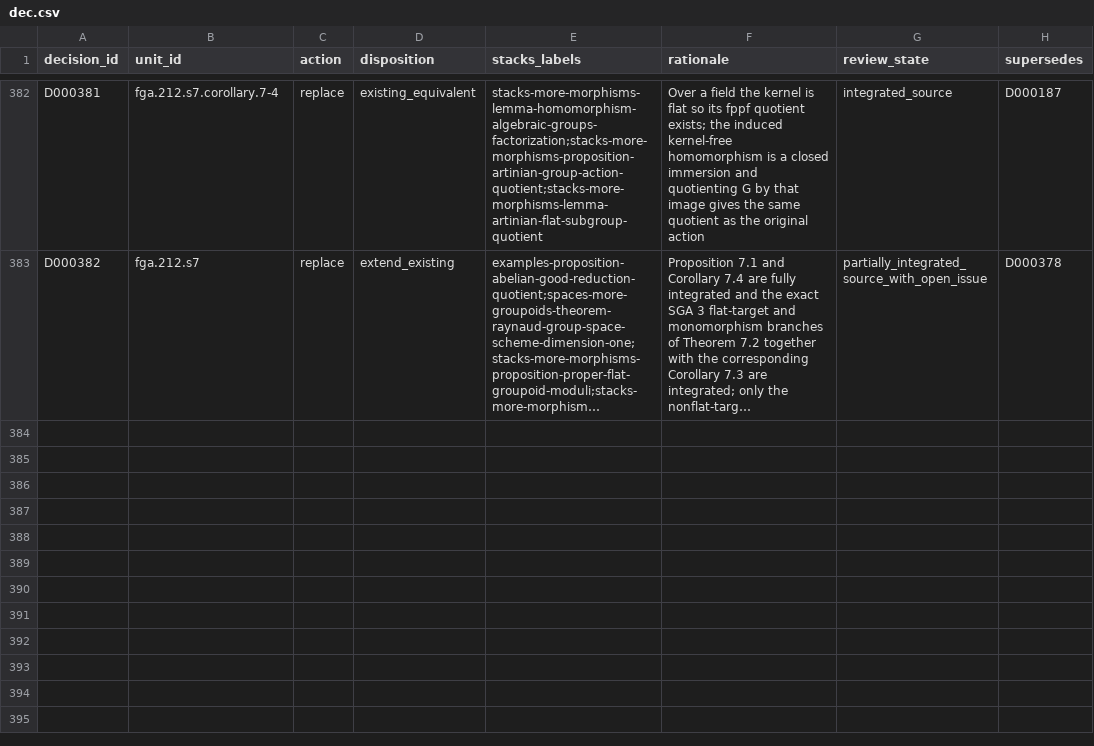
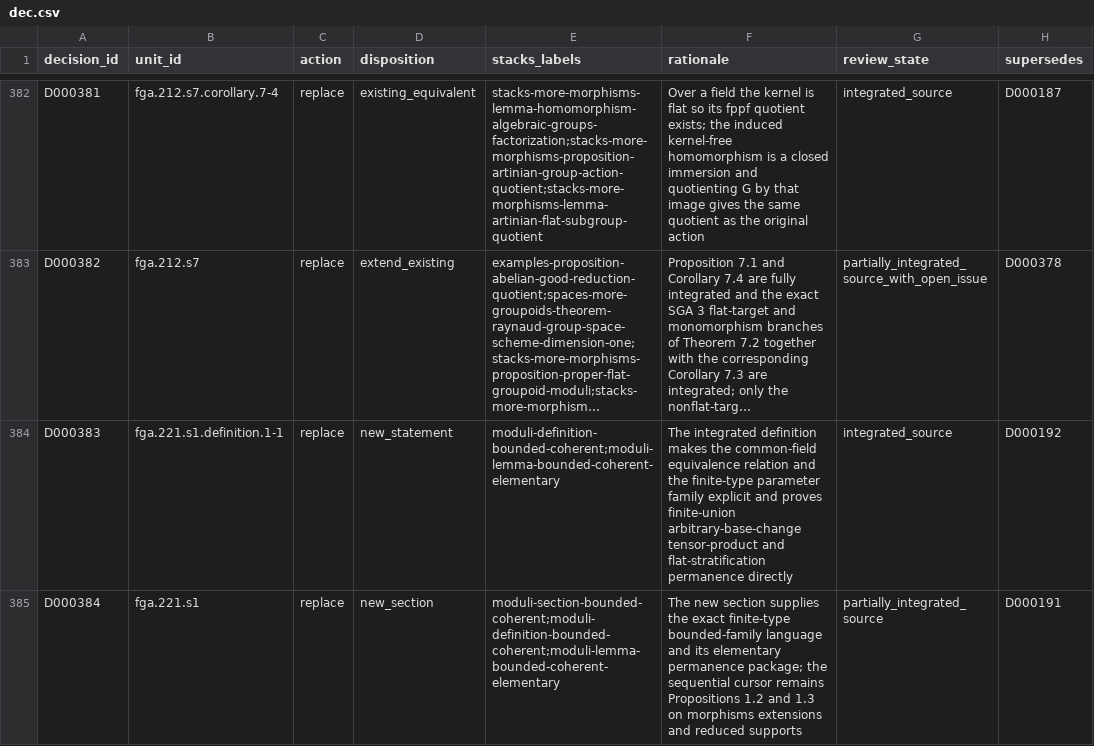
Before and after one commit to KokunoYumeto/stacks-english-ai-edition, a CSV file: fga/dec.csv, drawn as a sheet; only a part is shown, gaps mark what is left out; long unchanged cells end in …; the diff names each change by its address in the sheet, - before the commit and + after, or states it on an @@ line.

Commit message:
FGA 51: define bounded coherent families

```diff
--- a/fga/dec.csv
+++ b/fga/dec.csv
+row 384: D000383 | fga.221.s1.definition.1-1 | replace | new_statement | moduli-definition-bounded-coherent;moduli-lemma-bounded-coherent-elementary | The integrated definition makes the common-field equivalence relation and the finite-type parameter family explicit and proves finite-union arbitrary-base-change tensor-product and flat-stratification permanence directly | integrated_source | D000192
+row 385: D000384 | fga.221.s1 | replace | new_section | moduli-section-bounded-coherent;moduli-definition-bounded-coherent;moduli-lemma-bounded-coherent-elementary | The new section supplies the exact finite-type bounded-family language and its elementary permanence package; the sequential cursor remains Propositions 1.2 and 1.3 on morphisms extensions and reduced supports | partially_integrated_source | D000191
```
Also changed, not shown: fga/map.csv, 6 other files.
